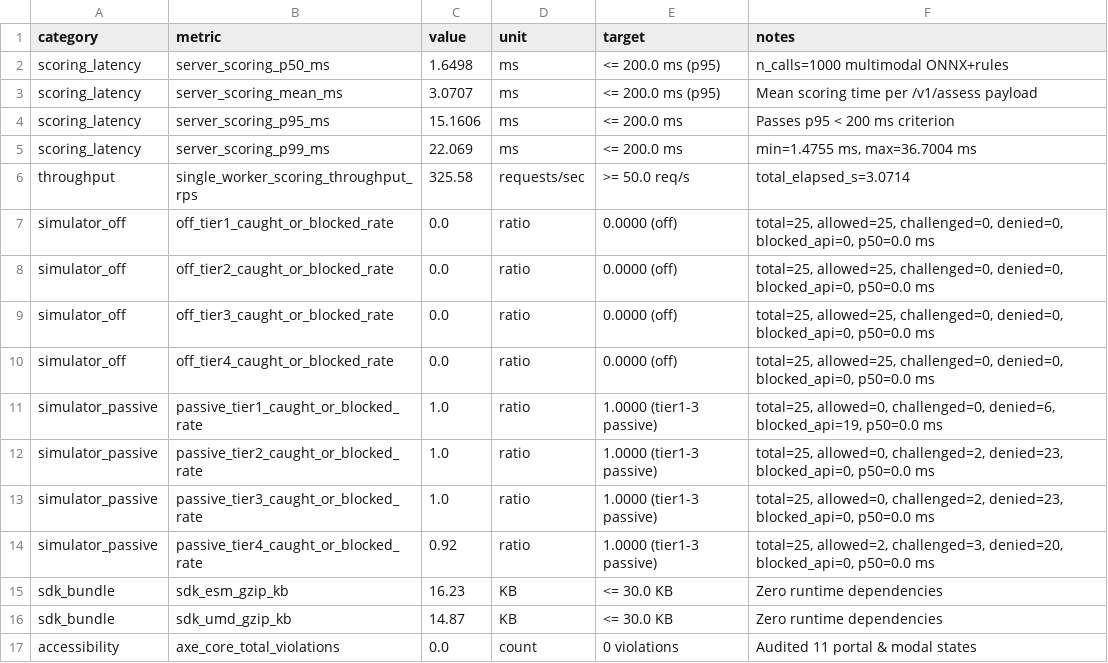
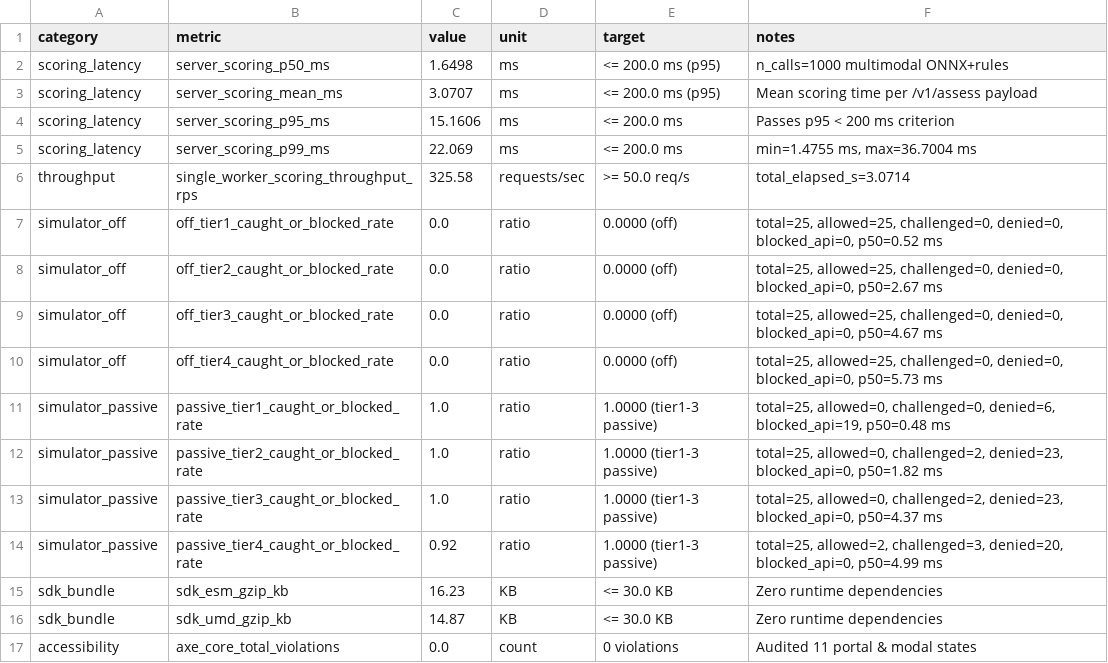
Before and after one commit to kpcode11/MajorProject-New, a CSV file: docs/report_assets/table8_system_results.csv, drawn as a sheet.

```diff
--- a/docs/report_assets/table8_system_results.csv
+++ b/docs/report_assets/table8_system_results.csv
@@ -6,10 +6,10 @@ scoring_latency,server_scoring_p99_ms,22.069,ms,<= 200.0 ms,"min=1.4755 ms, max=
 throughput,single_worker_scoring_throughput_rps,325.58,requests/sec,>= 50.0 req/s,total_elapsed_s=3.0714
-simulator_off,off_tier1_caught_or_blocked_rate,0.0,ratio,0.0000 (off),"total=25, allowed=25, challenged=0, denied=0, blocked_api=0, p50=0.0 ms"
-simulator_off,off_tier2_caught_or_blocked_rate,0.0,ratio,0.0000 (off),"total=25, allowed=25, challenged=0, denied=0, blocked_api=0, p50=0.0 ms"
-simulator_off,off_tier3_caught_or_blocked_rate,0.0,ratio,0.0000 (off),"total=25, allowed=25, challenged=0, denied=0, blocked_api=0, p50=0.0 ms"
-simulator_off,off_tier4_caught_or_blocked_rate,0.0,ratio,0.0000 (off),"total=25, allowed=25, challenged=0, denied=0, blocked_api=0, p50=0.0 ms"
-simulator_passive,passive_tier1_caught_or_blocked_rate,1.0,ratio,1.0000 (tier1-3 passive),"total=25, allowed=0, challenged=0, denied=6, blocked_api=19, p50=0.0 ms"
-simulator_passive,passive_tier2_caught_or_blocked_rate,1.0,ratio,1.0000 (tier1-3 passive),"total=25, allowed=0, challenged=2, denied=23, blocked_api=0, p50=0.0 ms"
-simulator_passive,passive_tier3_caught_or_blocked_rate,1.0,ratio,1.0000 (tier1-3 passive),"total=25, allowed=0, challenged=2, denied=23, blocked_api=0, p50=0.0 ms"
-simulator_passive,passive_tier4_caught_or_blocked_rate,0.92,ratio,1.0000 (tier1-3 passive),"total=25, allowed=2, challenged=3, denied=20, blocked_api=0, p50=0.0 ms"
+simulator_off,off_tier1_caught_or_blocked_rate,0.0,ratio,0.0000 (off),"total=25, allowed=25, challenged=0, denied=0, blocked_api=0, p50=0.52 ms"
+simulator_off,off_tier2_caught_or_blocked_rate,0.0,ratio,0.0000 (off),"total=25, allowed=25, challenged=0, denied=0, blocked_api=0, p50=2.67 ms"
+simulator_off,off_tier3_caught_or_blocked_rate,0.0,ratio,0.0000 (off),"total=25, allowed=25, challenged=0, denied=0, blocked_api=0, p50=4.67 ms"
+simulator_off,off_tier4_caught_or_blocked_rate,0.0,ratio,0.0000 (off),"total=25, allowed=25, challenged=0, denied=0, blocked_api=0, p50=5.73 ms"
+simulator_passive,passive_tier1_caught_or_blocked_rate,1.0,ratio,1.0000 (tier1-3 passive),"total=25, allowed=0, challenged=0, denied=6, blocked_api=19, p50=0.48 ms"
+simulator_passive,passive_tier2_caught_or_blocked_rate,1.0,ratio,1.0000 (tier1-3 passive),"total=25, allowed=0, challenged=2, denied=23, blocked_api=0, p50=1.82 ms"
+simulator_passive,passive_tier3_caught_or_blocked_rate,1.0,ratio,1.0000 (tier1-3 passive),"total=25, allowed=0, challenged=2, denied=23, blocked_api=0, p50=4.37 ms"
+simulator_passive,passive_tier4_caught_or_blocked_rate,0.92,ratio,1.0000 (tier1-3 passive),"total=25, allowed=2, challenged=3, denied=20, blocked_api=0, p50=4.99 ms"
 sdk_bundle,sdk_esm_gzip_kb,16.23,KB,<= 30.0 KB,Zero runtime dependencies
```
Also changed, not shown: docs/report_assets/table5b_rule_layer_ablation.csv, docs/report_assets/table8_simulator_summary.csv, 23 other files.
